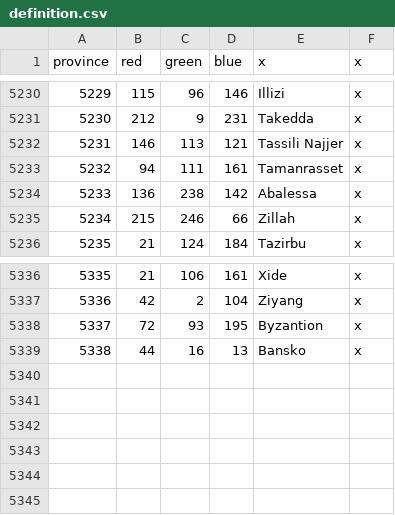
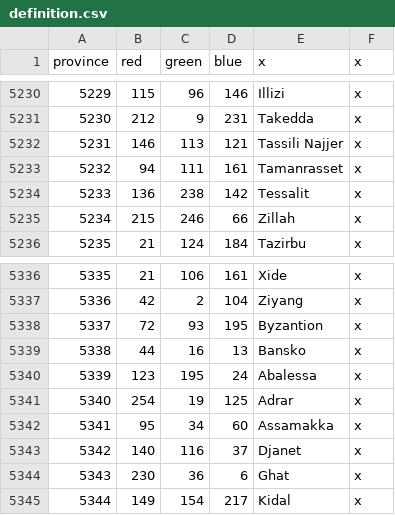
Before and after one commit to claivin/MoreReligions, a CSV file: map/definition.csv, drawn as a sheet; only a part is shown, gaps mark what is left out.

```diff
--- a/map/definition.csv
+++ b/map/definition.csv
@@ -5233,3 +5233,3 @@ province;red;green;blue;x;x
 5232;94;111;161;Tamanrasset;x
-5233;136;238;142;Abalessa;x
+5233;136;238;142;Tessalit;x
 5234;215;246;66;Zillah;x
@@ -5339 +5339,7 @@ province;red;green;blue;x;x
 5338;44;16;13;Bansko;x
+5339;123;195;24;Abalessa;x
+5340;254;19;125;Adrar;x
+5341;95;34;60;Assamakka;x
+5342;140;116;37;Djanet;x
+5343;230;36;6;Ghat;x
+5344;149;154;217;Kidal;x
```
Also changed, not shown: 38 other files.
